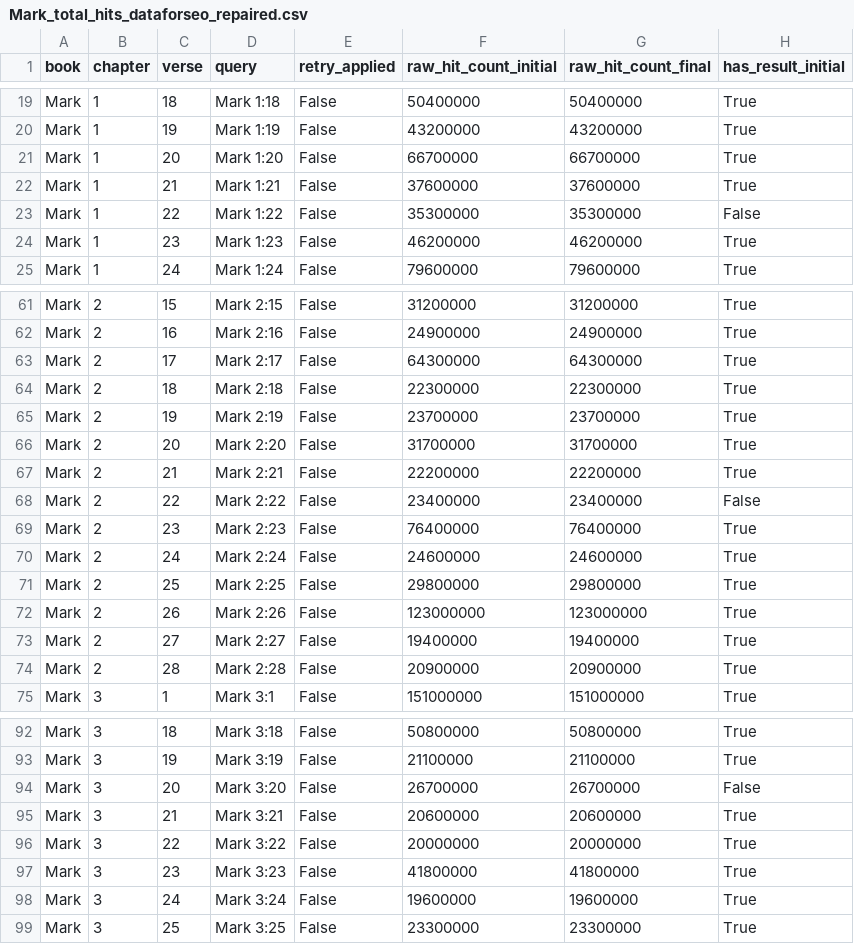
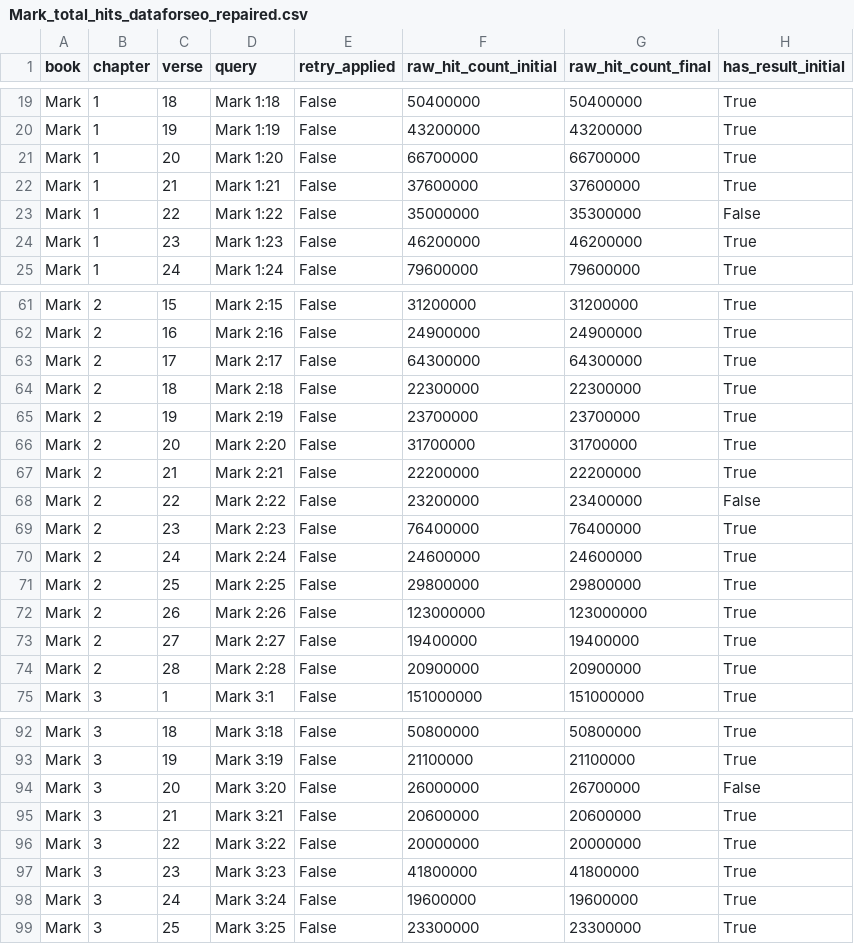
Before and after one commit to micahlhoover/bible_verse_hit_counter, a CSV file: archive/Mark_total_hits_dataforseo_repaired.csv, drawn as a sheet; only a part is shown, gaps mark what is left out; the diff names each change by its address in the sheet, - before the commit and + after, or states it on an @@ line.

```diff
--- a/archive/Mark_total_hits_dataforseo_repaired.csv
+++ b/archive/Mark_total_hits_dataforseo_repaired.csv
-F23 (raw_hit_count_initial): 35300000
+F23 (raw_hit_count_initial): 35000000
-F68 (raw_hit_count_initial): 23400000
+F68 (raw_hit_count_initial): 23200000
-F94 (raw_hit_count_initial): 26700000
+F94 (raw_hit_count_initial): 26000000
```
Also changed, not shown: archive/Acts_total_hits_dataforseo_repaired.csv, archive/Luke_total_hits_dataforseo_repaired.csv, 7 other files.
